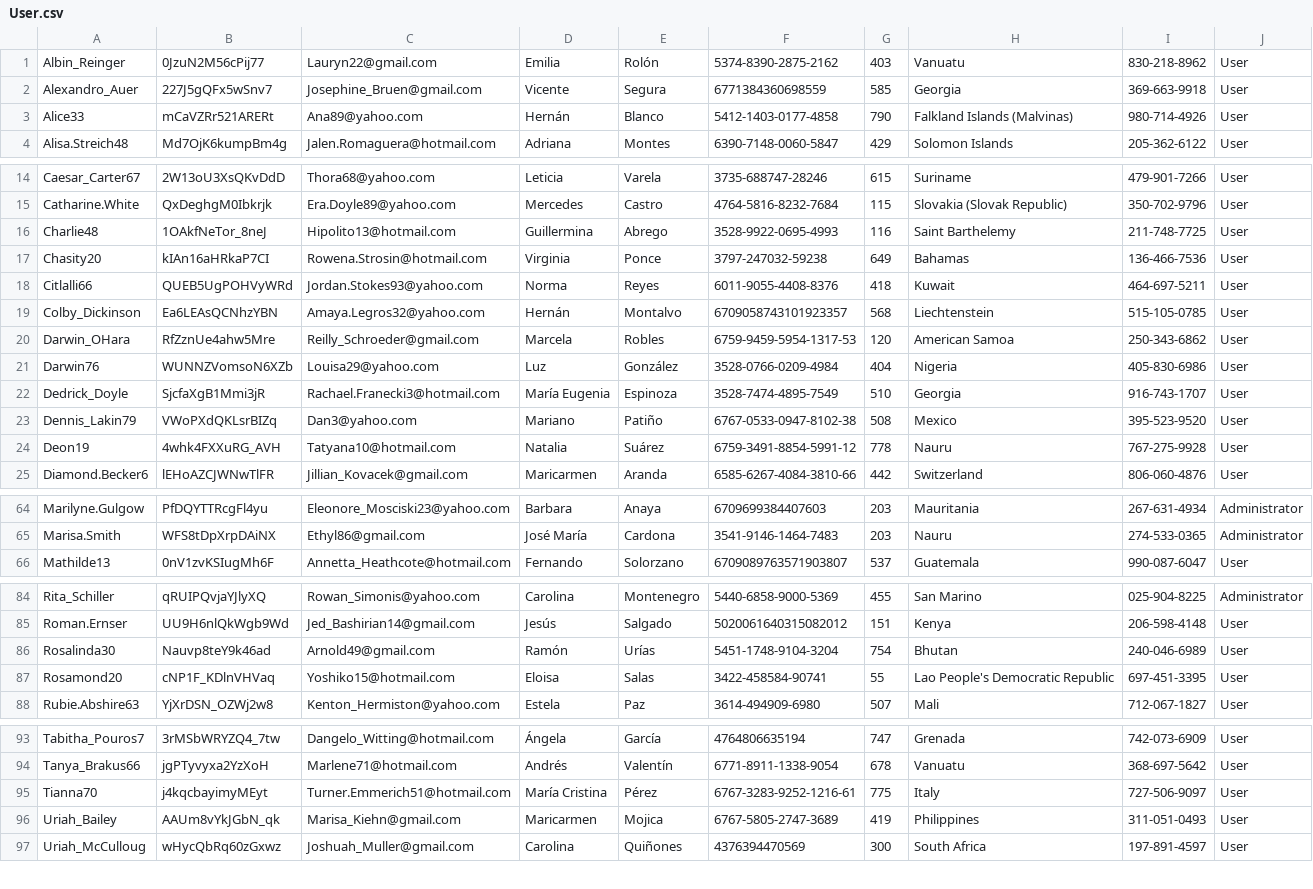
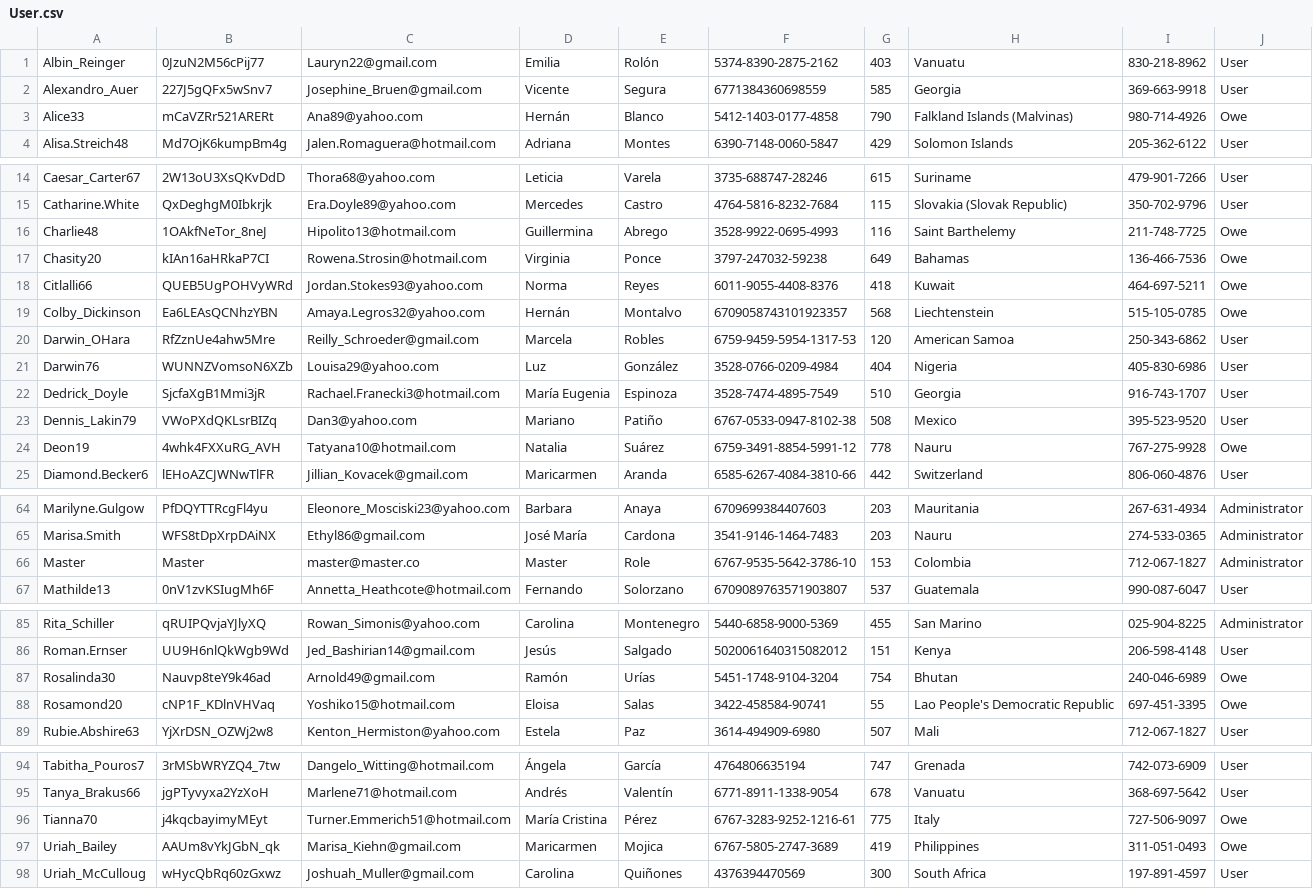
Before and after one commit to Andres6936/CarRental.Blazor, a CSV file: Docs/User.csv, drawn as a sheet; only a part is shown, gaps mark what is left out.

```diff
--- a/Docs/User.csv
+++ b/Docs/User.csv
@@ -2,3 +2,3 @@ Albin_Reinger,0JzuN2M56cPij77,Lauryn22@gmail.com,Emilia,Rolón,5374-8390-2875-21
 Alexandro_Auer,227J5gQFx5wSnv7,Josephine_Bruen@gmail.com,Vicente,Segura,6771384360698559,585,Georgia,369-663-9918,User
-Alice33,mCaVZRr521ARERt,Ana89@yahoo.com,Hernán,Blanco,5412-1403-0177-4858,790,Falkland Islands (Malvinas),980-714-4926,User
+Alice33,mCaVZRr521ARERt,Ana89@yahoo.com,Hernán,Blanco,5412-1403-0177-4858,790,Falkland Islands (Malvinas),980-714-4926,Owe
 Alisa.Streich48,Md7OjK6kumpBm4g,Jalen.Romaguera@hotmail.com,Adriana,Montes,6390-7148-0060-5847,429,Solomon Islands,205-362-6122,User
@@ -15,6 +15,6 @@ Caesar_Carter67,2W13oU3XsQKvDdD,Thora68@yahoo.com,Leticia,Varela,3735-688747-282
 Catharine.White,QxDeghgM0Ibkrjk,Era.Doyle89@yahoo.com,Mercedes,Castro,4764-5816-8232-7684,115,Slovakia (Slovak Republic),350-702-9796,User
-Charlie48,1OAkfNeTor_8neJ,Hipolito13@hotmail.com,Guillermina,Abrego,3528-9922-0695-4993,116,Saint Barthelemy,211-748-7725,User
-Chasity20,kIAn16aHRkaP7CI,Rowena.Strosin@hotmail.com,Virginia,Ponce,3797-247032-59238,649,Bahamas,136-466-7536,User
-Citlalli66,QUEB5UgPOHVyWRd,Jordan.Stokes93@yahoo.com,Norma,Reyes,6011-9055-4408-8376,418,Kuwait,464-697-5211,User
-Colby_Dickinson,Ea6LEAsQCNhzYBN,Amaya.Legros32@yahoo.com,Hernán,Montalvo,6709058743101923357,568,Liechtenstein,515-105-0785,User
+Charlie48,1OAkfNeTor_8neJ,Hipolito13@hotmail.com,Guillermina,Abrego,3528-9922-0695-4993,116,Saint Barthelemy,211-748-7725,Owe
+Chasity20,kIAn16aHRkaP7CI,Rowena.Strosin@hotmail.com,Virginia,Ponce,3797-247032-59238,649,Bahamas,136-466-7536,Owe
+Citlalli66,QUEB5UgPOHVyWRd,Jordan.Stokes93@yahoo.com,Norma,Reyes,6011-9055-4408-8376,418,Kuwait,464-697-5211,Owe
+Colby_Dickinson,Ea6LEAsQCNhzYBN,Amaya.Legros32@yahoo.com,Hernán,Montalvo,6709058743101923357,568,Liechtenstein,515-105-0785,Owe
 Darwin_OHara,RfZznUe4ahw5Mre,Reilly_Schroeder@gmail.com,Marcela,Robles,6759-9459-5954-1317-53,120,American Samoa,250-343-6862,User
@@ -23,3 +23,3 @@ Dedrick_Doyle,SjcfaXgB1Mmi3jR,Rachael.Franecki3@hotmail.com,María Eugenia,Espin
 Dennis_Lakin79,VWoPXdQKLsrBIZq,Dan3@yahoo.com,Mariano,Patiño,6767-0533-0947-8102-38,508,Mexico,395-523-9520,User
-Deon19,4whk4FXXuRG_AVH,Tatyana10@hotmail.com,Natalia,Suárez,6759-3491-8854-5991-12,778,Nauru,767-275-9928,User
+Deon19,4whk4FXXuRG_AVH,Tatyana10@hotmail.com,Natalia,Suárez,6759-3491-8854-5991-12,778,Nauru,767-275-9928,Owe
 Diamond.Becker6,lEHoAZCJWNwTlFR,Jillian_Kovacek@gmail.com,Maricarmen,Aranda,6585-6267-4084-3810-66,442,Switzerland,806-060-4876,User
@@ -65,2 +65,3 @@ Marilyne.Gulgow,PfDQYTTRcgFl4yu,Eleonore_Mosciski23@yahoo.com,Barbara,Anaya,6709
 Marisa.Smith,WFS8tDpXrpDAiNX,Ethyl86@gmail.com,José María,Cardona,3541-9146-1464-7483,203,Nauru,274-533-0365,Administrator
+Master,Master,master@master.co,Master,Role,6767-9535-5642-3786-10,153,Colombia,712-067-1827,Administrator
 Mathilde13,0nV1zvKSIugMh6F,Annetta_Heathcote@hotmail.com,Fernando,Solorzano,6709089763571903807,537,Guatemala,990-087-6047,User
@@ -85,4 +86,4 @@ Rita_Schiller,qRUIPQvjaYJlyXQ,Rowan_Simonis@yahoo.com,Carolina,Montenegro,5440-6
 Roman.Ernser,UU9H6nlQkWgb9Wd,Jed_Bashirian14@gmail.com,Jesús,Salgado,5020061640315082012,151,Kenya,206-598-4148,User
-Rosalinda30,Nauvp8teY9k46ad,Arnold49@gmail.com,Ramón,Urías,5451-1748-9104-3204,754,Bhutan,240-046-6989,User
-Rosamond20,cNP1F_KDlnVHVaq,Yoshiko15@hotmail.com,Eloisa,Salas,3422-458584-90741,55,Lao People's Democratic Republic,697-451-3395,User
+Rosalinda30,Nauvp8teY9k46ad,Arnold49@gmail.com,Ramón,Urías,5451-1748-9104-3204,754,Bhutan,240-046-6989,Owe
+Rosamond20,cNP1F_KDlnVHVaq,Yoshiko15@hotmail.com,Eloisa,Salas,3422-458584-90741,55,Lao People's Democratic Republic,697-451-3395,Owe
 Rubie.Abshire63,YjXrDSN_OZWj2w8,Kenton_Hermiston@yahoo.com,Estela,Paz,3614-494909-6980,507,Mali,712-067-1827,User
@@ -94,4 +95,4 @@ Tabitha_Pouros7,3rMSbWRYZQ4_7tw,Dangelo_Witting@hotmail.com,Ángela,García,4764
 Tanya_Brakus66,jgPTyvyxa2YzXoH,Marlene71@hotmail.com,Andrés,Valentín,6771-8911-1338-9054,678,Vanuatu,368-697-5642,User
-Tianna70,j4kqcbayimyMEyt,Turner.Emmerich51@hotmail.com,María Cristina,Pérez,6767-3283-9252-1216-61,775,Italy,727-506-9097,User
-Uriah_Bailey,AAUm8vYkJGbN_qk,Marisa_Kiehn@gmail.com,Maricarmen,Mojica,6767-5805-2747-3689,419,Philippines,311-051-0493,User
+Tianna70,j4kqcbayimyMEyt,Turner.Emmerich51@hotmail.com,María Cristina,Pérez,6767-3283-9252-1216-61,775,Italy,727-506-9097,Owe
+Uriah_Bailey,AAUm8vYkJGbN_qk,Marisa_Kiehn@gmail.com,Maricarmen,Mojica,6767-5805-2747-3689,419,Philippines,311-051-0493,Owe
 Uriah_McCulloug,wHycQbRq60zGxwz,Joshuah_Muller@gmail.com,Carolina,Quiñones,4376394470569,300,South Africa,197-891-4597,User
```
Also changed, not shown: Docs/Car.csv, 3 other files.
